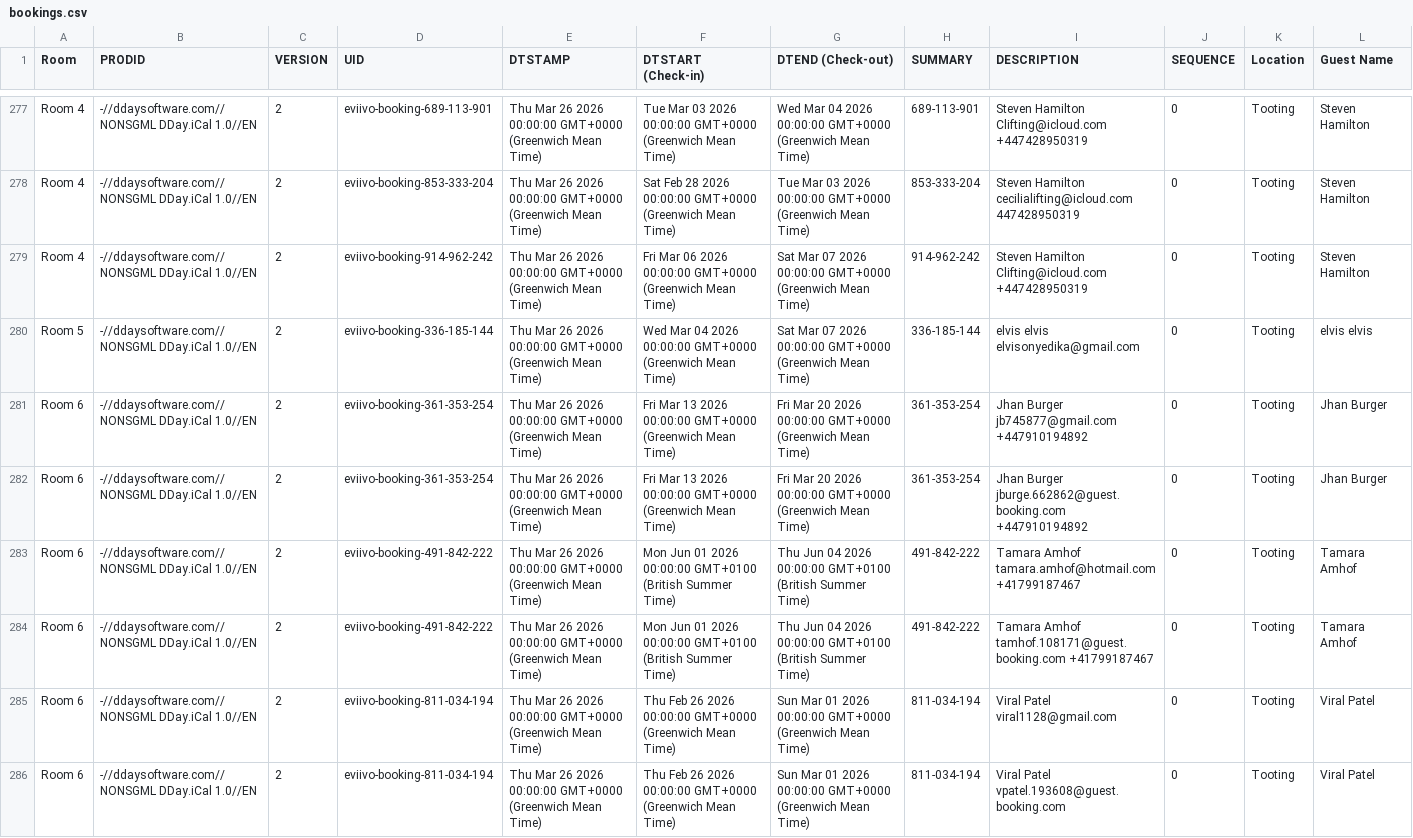
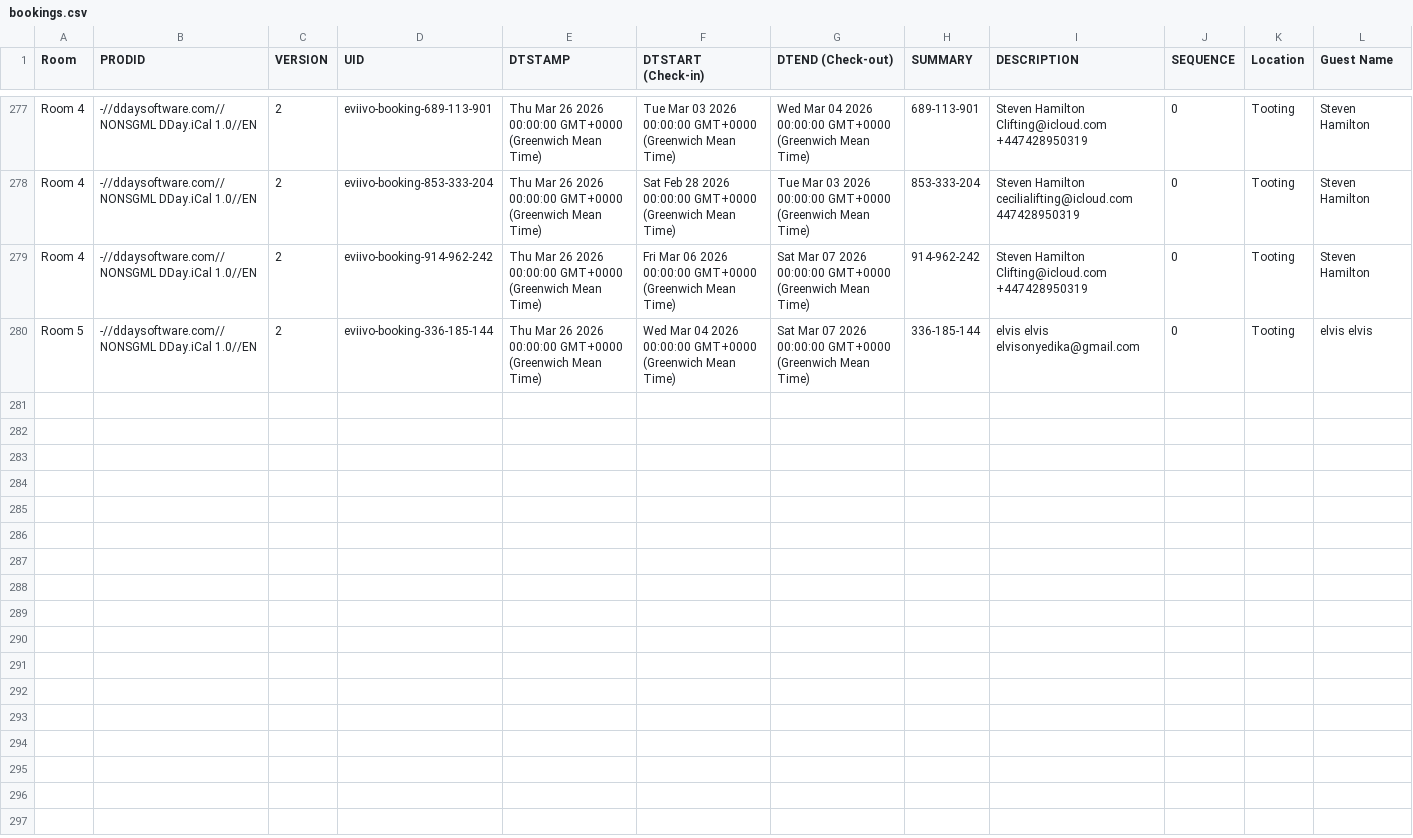
Before and after one commit to McConnell-Properties/ttlock-auto-codes, a CSV file: automation-data/bookings.csv, drawn as a sheet; only a part is shown, gaps mark what is left out; rows hold the shown columns only; the diff names each change by its address in the sheet, - before the commit and + after, or states it on an @@ line.

Commit message:
Update bookings.csv from GAS

```diff
--- a/automation-data/bookings.csv
+++ b/automation-data/bookings.csv
-row 281: Room 6 | -//ddaysoftware.com//NONSGML DDay.iCal 1.0//EN | 2 | eviivo-booking-361-353-254 | Thu Mar 26 2026 00:00:00 GMT+0000 (Greenwich Mean Time) | Fri Mar 13 2026 00:00:00 GMT+0000 (Greenwich Mean Time) | Fri Mar 20 2026 00:00:00 GMT+0000 (Greenwich Mean Time) | 361-353-254 | Jhan Burger jb745877@gmail.com +447910194892 | 0 | Tooting | Jhan Burger
-row 282: Room 6 | -//ddaysoftware.com//NONSGML DDay.iCal 1.0//EN | 2 | eviivo-booking-361-353-254 | Thu Mar 26 2026 00:00:00 GMT+0000 (Greenwich Mean Time) | Fri Mar 13 2026 00:00:00 GMT+0000 (Greenwich Mean Time) | Fri Mar 20 2026 00:00:00 GMT+0000 (Greenwich Mean Time) | 361-353-254 | Jhan Burger jburge.662862@guest.booking.com +447910194892 | 0 | Tooting | Jhan Burger
-row 283: Room 6 | -//ddaysoftware.com//NONSGML DDay.iCal 1.0//EN | 2 | eviivo-booking-491-842-222 | Thu Mar 26 2026 00:00:00 GMT+0000 (Greenwich Mean Time) | Mon Jun 01 2026 00:00:00 GMT+0100 (British Summer Time) | Thu Jun 04 2026 00:00:00 GMT+0100 (British Summer Time) | 491-842-222 | Tamara Amhof tamara.amhof@hotmail.com +41799187467 | 0 | Tooting | Tamara Amhof
-row 284: Room 6 | -//ddaysoftware.com//NONSGML DDay.iCal 1.0//EN | 2 | eviivo-booking-491-842-222 | Thu Mar 26 2026 00:00:00 GMT+0000 (Greenwich Mean Time) | Mon Jun 01 2026 00:00:00 GMT+0100 (British Summer Time) | Thu Jun 04 2026 00:00:00 GMT+0100 (British Summer Time) | 491-842-222 | Tamara Amhof tamhof.108171@guest.booking.com +41799187467 | 0 | Tooting | Tamara Amhof
-row 285: Room 6 | -//ddaysoftware.com//NONSGML DDay.iCal 1.0//EN | 2 | eviivo-booking-811-034-194 | Thu Mar 26 2026 00:00:00 GMT+0000 (Greenwich Mean Time) | Thu Feb 26 2026 00:00:00 GMT+0000 (Greenwich Mean Time) | Sun Mar 01 2026 00:00:00 GMT+0000 (Greenwich Mean Time) | 811-034-194 | Viral Patel viral1128@gmail.com | 0 | Tooting | Viral Patel
-row 286: Room 6 | -//ddaysoftware.com//NONSGML DDay.iCal 1.0//EN | 2 | eviivo-booking-811-034-194 | Thu Mar 26 2026 00:00:00 GMT+0000 (Greenwich Mean Time) | Thu Feb 26 2026 00:00:00 GMT+0000 (Greenwich Mean Time) | Sun Mar 01 2026 00:00:00 GMT+0000 (Greenwich Mean Time) | 811-034-194 | Viral Patel vpatel.193608@guest.booking.com | 0 | Tooting | Viral Patel
```
